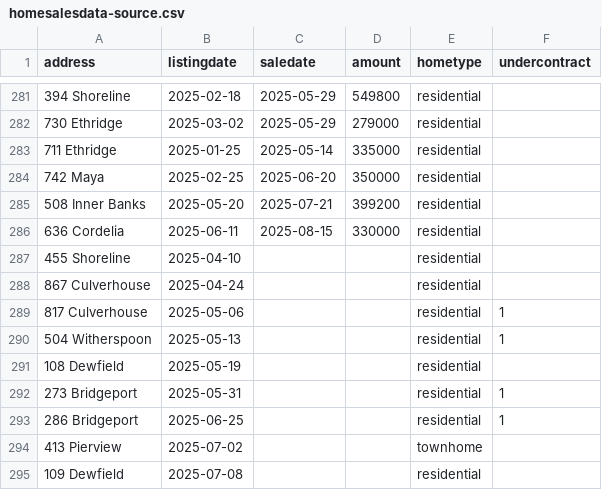
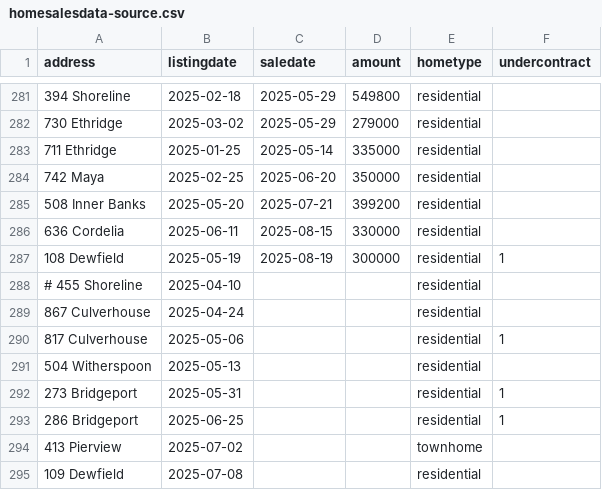
Before and after one commit to robhanssen/glenlake-homesales, a CSV file: sources/homesalesdata-source.csv, drawn as a sheet; only a part is shown, gaps mark what is left out.

Commit message:
updated new sale

```diff
--- a/sources/homesalesdata-source.csv
+++ b/sources/homesalesdata-source.csv
@@ -286,7 +286,7 @@
 636 Cordelia,2025-06-11,2025-08-15,330000,residential,
-455 Shoreline,2025-04-10,,,residential,
+108 Dewfield,2025-05-19,2025-08-19,300000,residential,1
+# 455 Shoreline,2025-04-10,,,residential,
 867 Culverhouse,2025-04-24,,,residential,
 817 Culverhouse,2025-05-06,,,residential,1
-504 Witherspoon,2025-05-13,,,residential,1
-108 Dewfield,2025-05-19,,,residential,
+504 Witherspoon,2025-05-13,,,residential,
 273 Bridgeport,2025-05-31,,,residential,1
```
